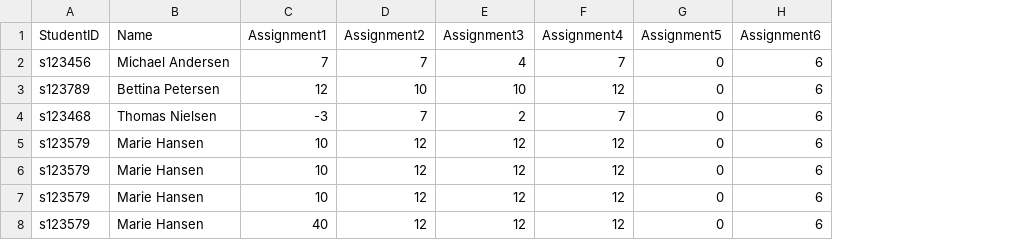
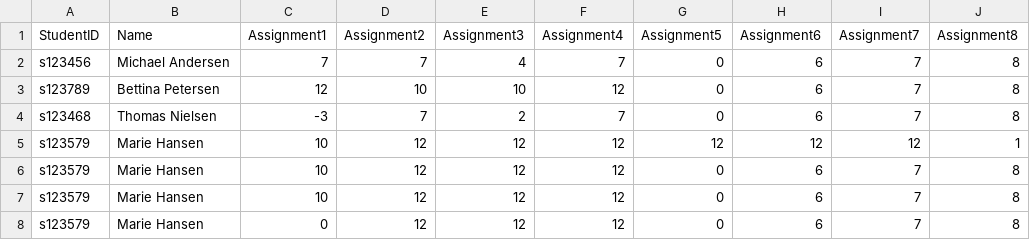
Before and after one commit to Soernic/eksamensproject, a CSV file: grades.csv, drawn as a sheet; removed rows and columns are numbered as before the commit, all else as after; the diff names each change by its address in the sheet, - before the commit and + after, or states it on an @@ line.

```diff
--- a/grades.csv
+++ b/grades.csv
+column I (Assignment7), rows 2-4: all 7; rows 6-8: all 7
+column J (Assignment8), rows 2-4: all 8; rows 6-8: all 8
+row 5: s123579 | Marie Hansen | 10 | 12 | 12 | 12 | 12 | 12 | 12 | 1
-C8 (Assignment1): 10
+C8 (Assignment1): 0
-row 8: s123579 | Marie Hansen | 40 | 12 | 12 | 12 | 0 | 6
```
Also changed, not shown: 3 other files.
